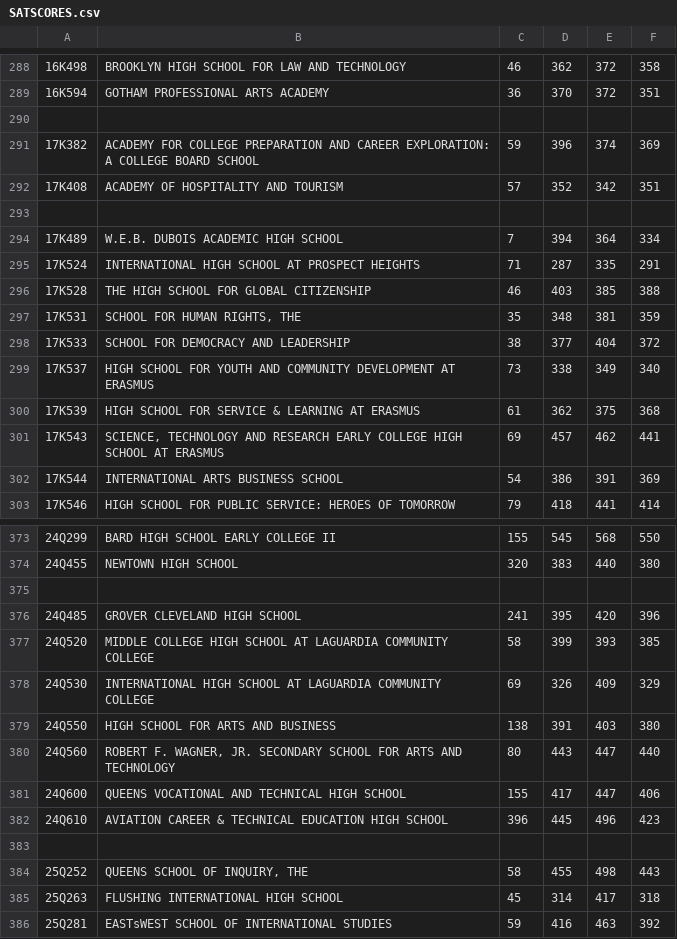
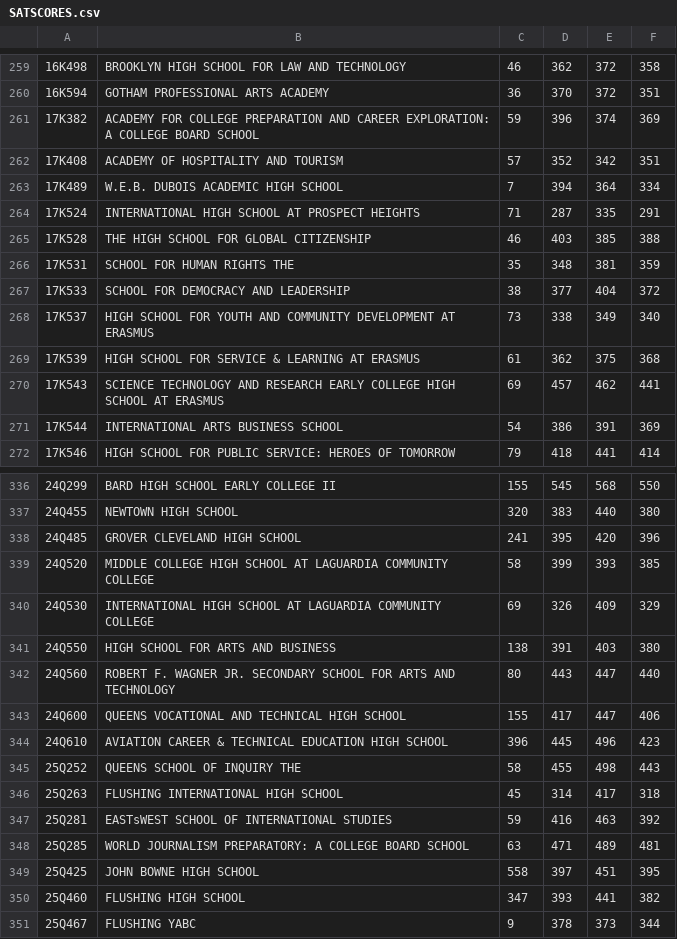
Before and after one commit to kchen6195/Lab4, a CSV file: Lab4/SATSCORES.csv, drawn as a sheet; only a part is shown, gaps mark what is left out; the shorter side is filled out with more unchanged rows; removed rows and columns are numbered as before the commit, all else as after; the diff covers the shown part only; the diff names each change by its address in the sheet, - before the commit and + after, or states it on an @@ line.

```diff
--- a/Lab4/SATSCORES.csv
+++ b/Lab4/SATSCORES.csv
-row 290: (empty)
-row 293: (empty)
-B266: SCHOOL FOR HUMAN RIGHTS, THE
+B266: SCHOOL FOR HUMAN RIGHTS THE
-B270: SCIENCE, TECHNOLOGY AND…
+B270: SCIENCE TECHNOLOGY AND…
-row 375: (empty)
-B342: ROBERT F. WAGNER, JR. SECONDARY…
+B342: ROBERT F. WAGNER JR. SECONDARY…
-row 383: (empty)
-B345: QUEENS SCHOOL OF INQUIRY, THE
+B345: QUEENS SCHOOL OF INQUIRY THE
```
Also changed, not shown: 47 removed rows and 31 edited cells elsewhere in this file, 2 other files.
